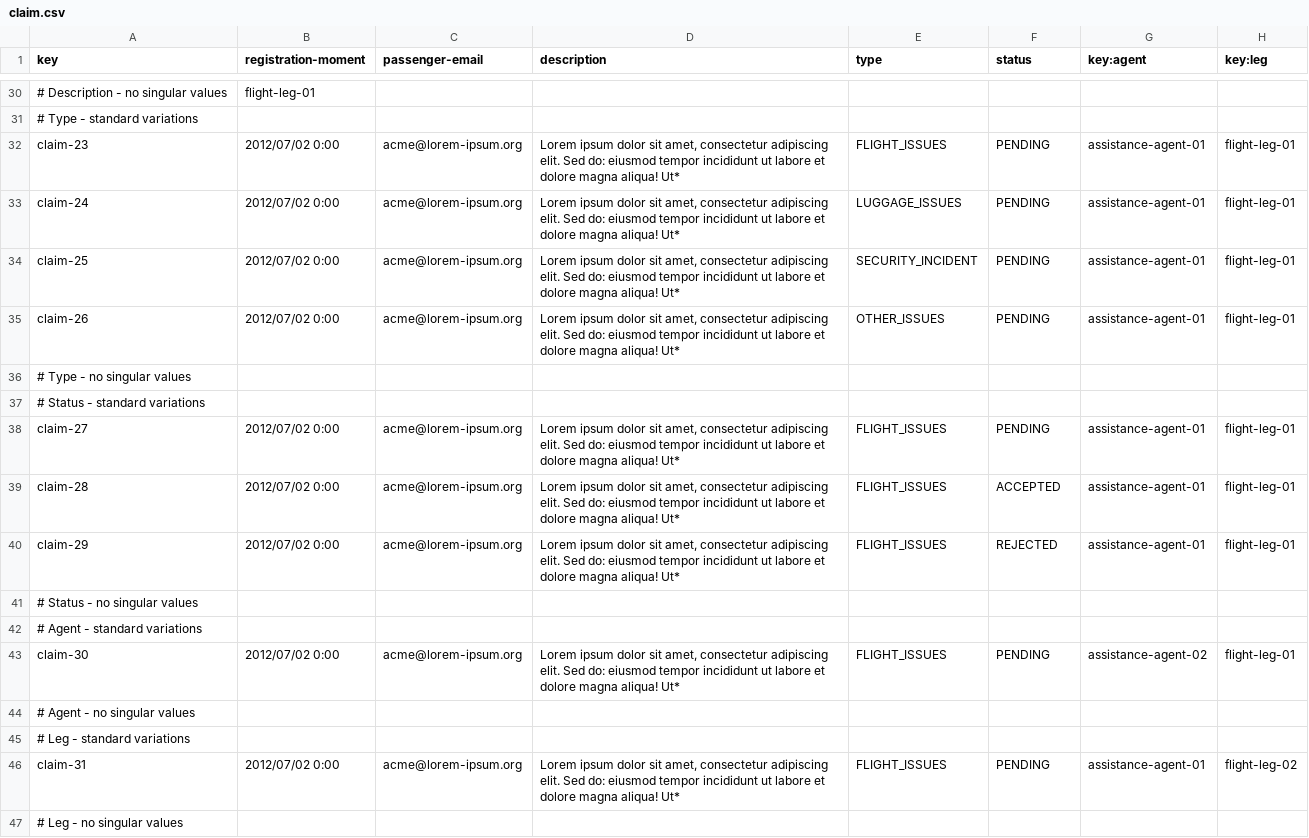
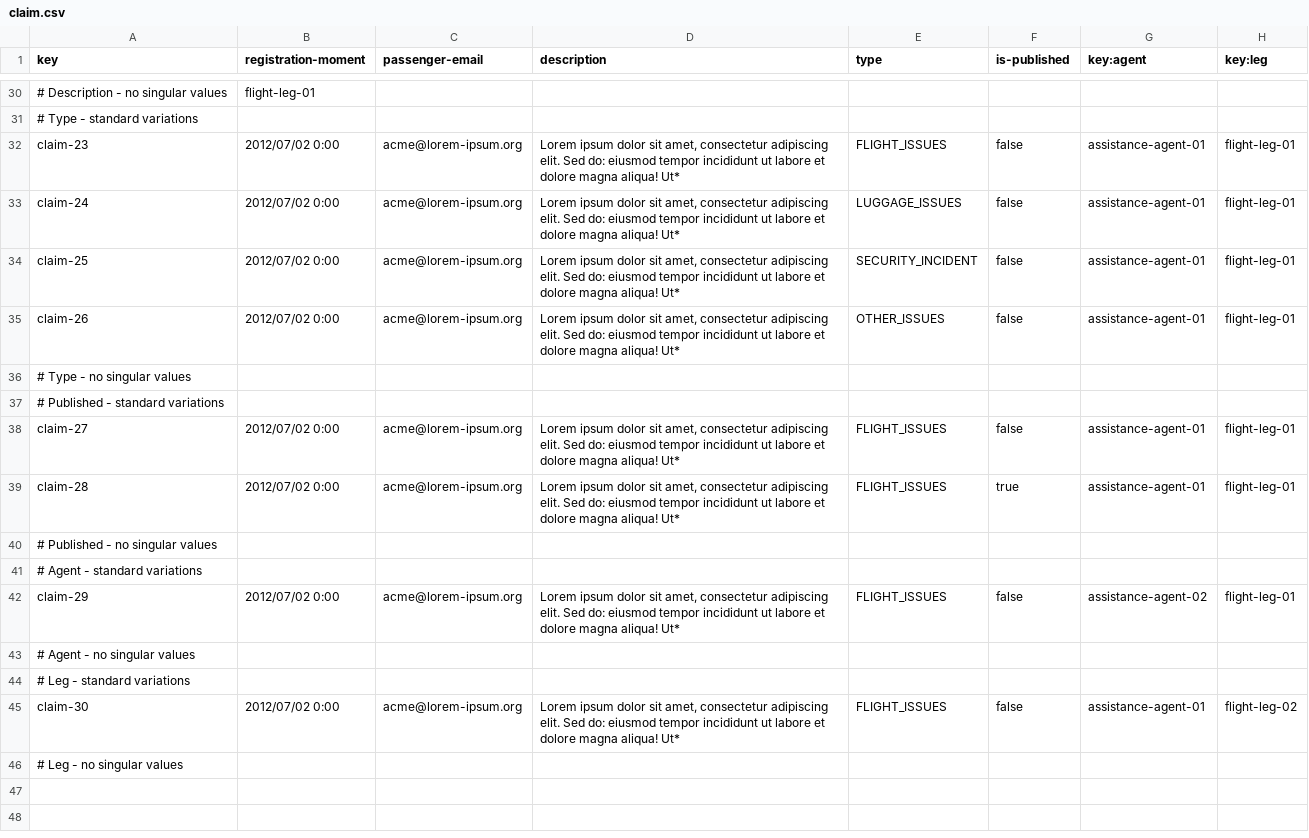
Before and after one commit to mquirosq/Acme-ANS-D04, a CSV file: src/main/resources/WEB-INF/data/sample/claim.csv, drawn as a sheet; only a part is shown, gaps mark what is left out; removed rows and columns are numbered as before the commit, all else as after; the diff covers the shown part only; the diff names each change by its address in the sheet, - before the commit and + after, or states it on an @@ line.

Commit message:
Modified sample data for the tracking log and claim entities to include their new attributes #521

```diff
--- a/src/main/resources/WEB-INF/data/sample/claim.csv
+++ b/src/main/resources/WEB-INF/data/sample/claim.csv
-F1: status
+F1: is-published
-F32:F35 (is-published): PENDING
+F32:F35 (is-published): false
-A37 (key): # Status - standard variations
+A37 (key): # Published - standard variations
-F38 (is-published): PENDING
+F38 (is-published): false
-F39 (is-published): ACCEPTED
+F39 (is-published): true
-row 40: claim-29 | 2012/07/02 0:00 | acme@lorem-ipsum.org | Lorem ipsum dolor sit amet, consectetur adipiscing elit. Sed do: eiusmod tempor incididunt ut labore et dolore magna aliqua! Ut* | FLIGHT_ISSUES | REJECTED | assistance-agent-01 | flight-leg-01
-A40 (key): # Status - no singular values
+A40 (key): # Published - no singular values
-A42 (key): claim-30
+A42 (key): claim-29
-F42 (is-published): PENDING
+F42 (is-published): false
-A45 (key): claim-31
+A45 (key): claim-30
-F45 (is-published): PENDING
+F45 (is-published): false
```
Also changed, not shown: 22 edited cells elsewhere in this file, src/main/resources/WEB-INF/data/sample/tracking-log.csv.
